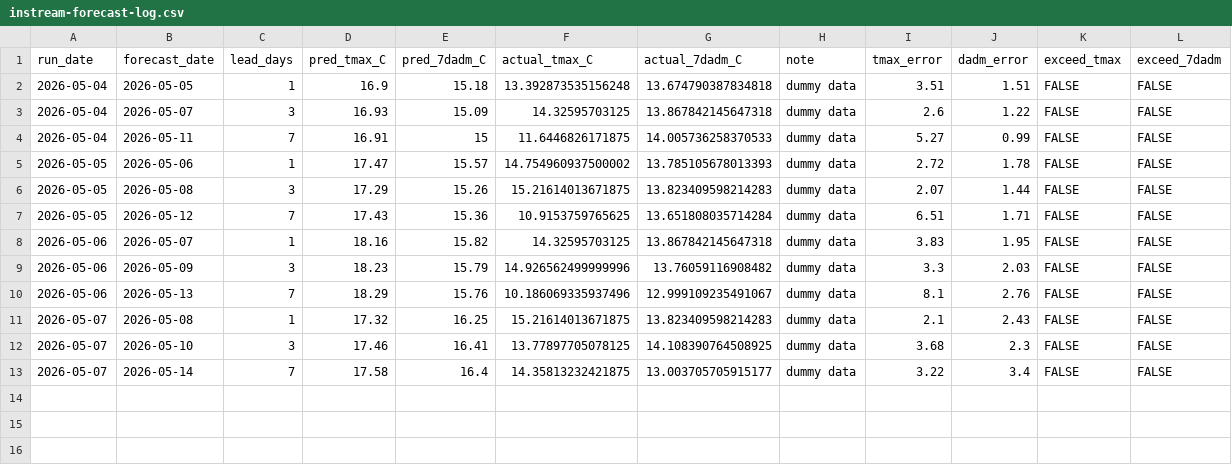
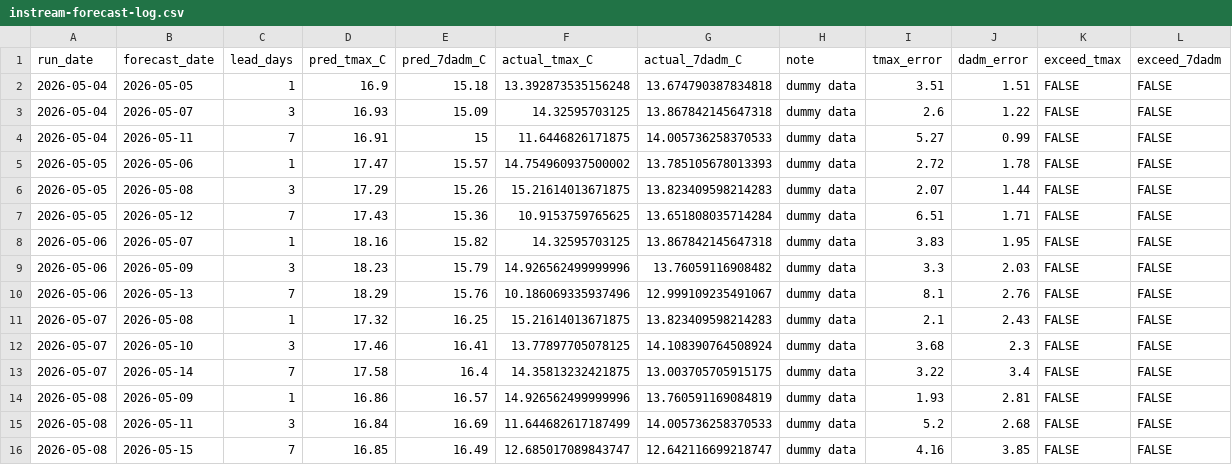
Before and after one commit to FlowWest/whychusModel, a CSV file: output/instream-forecast-log.csv, drawn as a sheet.

```diff
--- a/output/instream-forecast-log.csv
+++ b/output/instream-forecast-log.csv
@@ -11,3 +11,6 @@ run_date,forecast_date,lead_days,pred_tmax_C,pred_7dadm_C,actual_tmax_C,actual_7
 2026-05-07,2026-05-08,1,17.32,16.25,15.21614013671875,13.823409598214283,dummy data,2.1,2.43,FALSE,FALSE
-2026-05-07,2026-05-10,3,17.46,16.41,13.77897705078125,14.108390764508925,dummy data,3.68,2.3,FALSE,FALSE
-2026-05-07,2026-05-14,7,17.58,16.4,14.35813232421875,13.003705705915177,dummy data,3.22,3.4,FALSE,FALSE
+2026-05-07,2026-05-10,3,17.46,16.41,13.77897705078125,14.108390764508924,dummy data,3.68,2.3,FALSE,FALSE
+2026-05-07,2026-05-14,7,17.58,16.4,14.35813232421875,13.003705705915175,dummy data,3.22,3.4,FALSE,FALSE
+2026-05-08,2026-05-09,1,16.86,16.57,14.926562499999996,13.760591169084819,dummy data,1.93,2.81,FALSE,FALSE
+2026-05-08,2026-05-11,3,16.84,16.69,11.644682617187499,14.005736258370533,dummy data,5.2,2.68,FALSE,FALSE
+2026-05-08,2026-05-15,7,16.85,16.49,12.685017089843747,12.642116699218747,dummy data,4.16,3.85,FALSE,FALSE
```
Also changed, not shown: output/nws-forecasts-log.csv.
